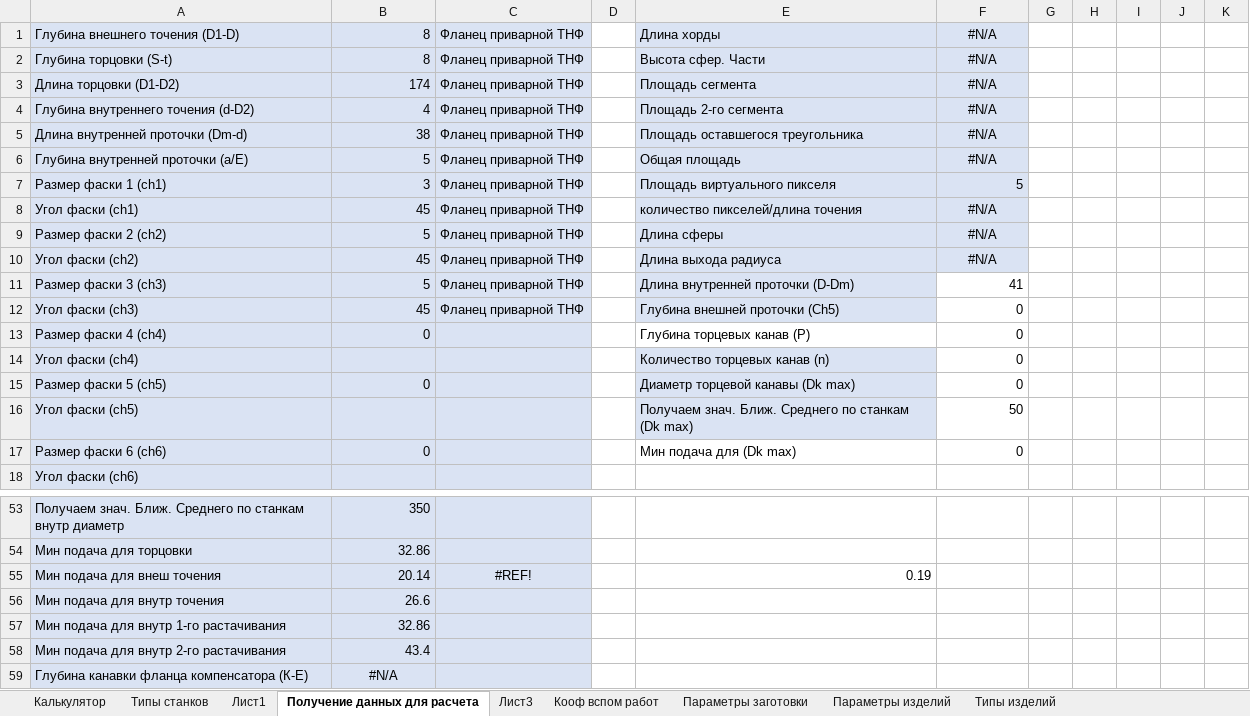
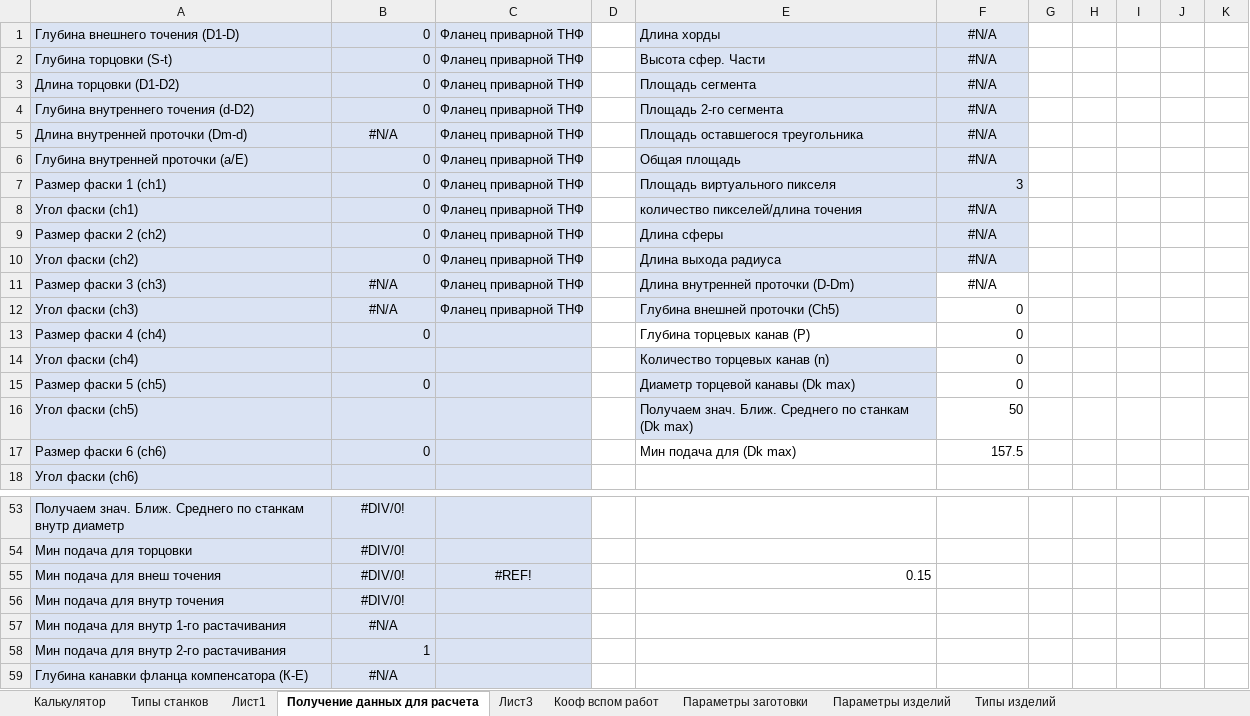
Before and after one commit to KarryS1457/Composit-Calculator, an Excel workbook: Калькулятор точения/Расчет токарки новый.xlsm, sheet Получение данных для расчета, drawn as a sheet; only a part is shown, gaps mark what is left out; values as stored, in another font and other column widths than the file's, no borders; the diff covers the shown part only; the diff names each change by its address in the sheet, - before the commit and + after, or states it on an @@ line.

```diff
--- a/Калькулятор точения/Расчет токарки новый.xlsm (sheet Получение данных для расчета)
+++ b/Калькулятор точения/Расчет токарки новый.xlsm (sheet Получение данных для расчета)
-B1:B2: 8
+B1:B2: 0
-B3: 174
+B3: 0
-B4: 4
+B4: 0
-B5: 38
+B5: #N/A
-B5 alignment: right
+B5 alignment: center
-B6: 5
+B6: 0
-B7: 3
+B7: 0
-F7: 5
+F7: 3
-B8: 45
+B8: 0
-B9: 5
+B9: 0
-B10: 45
+B10: 0
-B11: 5
+B11: #N/A
-B11:B12 alignment: right
+B11:B12 alignment: center
-F11: 41
+F11: #N/A
-F11 alignment: right
+F11 alignment: center
-B12: 45
+B12: #N/A
-F17: 0
+F17: 157.5
-B53:B57 alignment: right
+B53:B57 alignment: center
-B53: 350
+B53: #DIV/0!
-B54: 32.86
+B54: #DIV/0!
-B55: 20.14
+B55: #DIV/0!
-E55: 0.19
+E55: 0.15
-B56: 26.6
+B56: #DIV/0!
-B57: 32.86
+B57: #N/A
-B58: 43.4
+B58: 1
```
Also changed, not shown: 53 edited cells and cell formats elsewhere in this sheet, sheet Калькулятор, sheet Лист3, charts or pictures, 1 other file.
